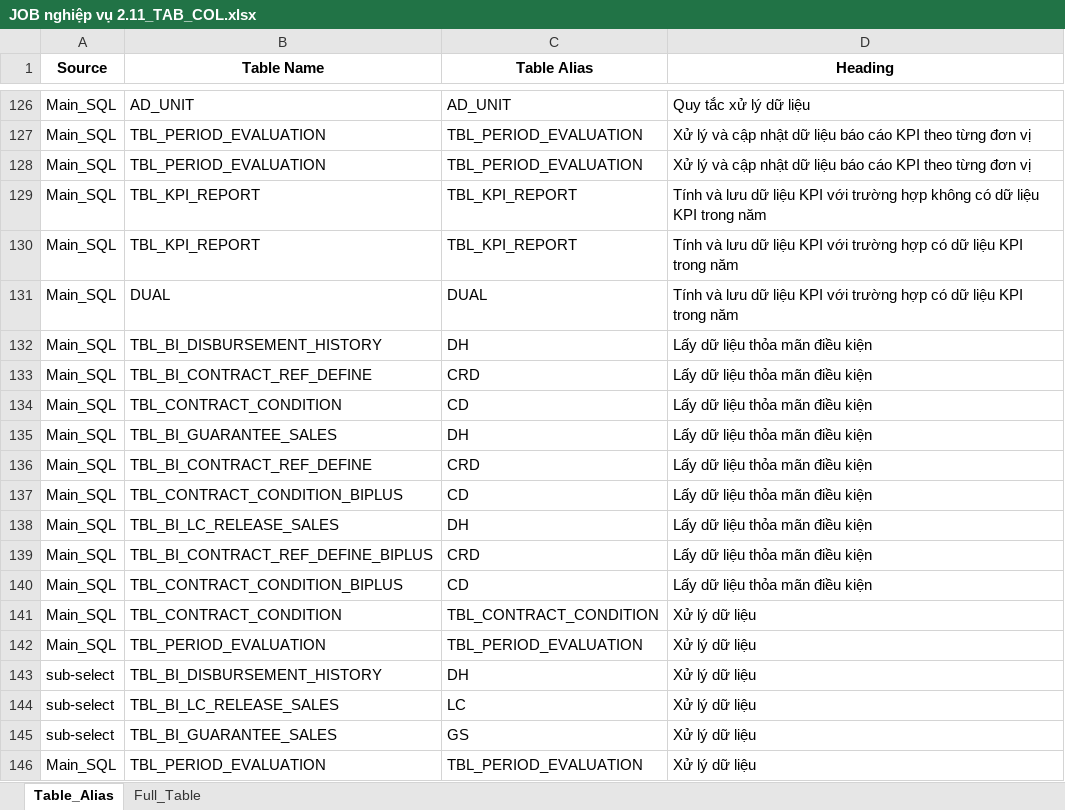
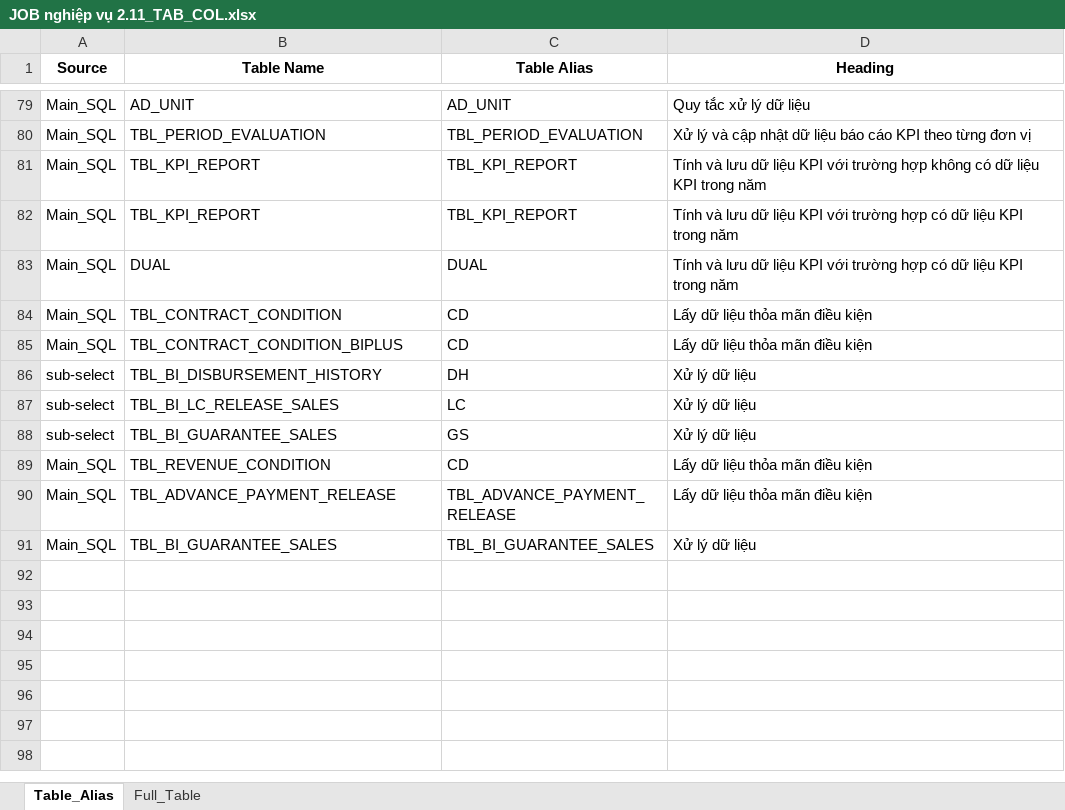
Before and after one commit to JackFrost1412/Parsing_SQL, an Excel workbook: Output/Table_Column/JOB nghiệp vụ 2.11_TAB_COL.xlsx, sheet Table_Alias, drawn as a sheet; only a part is shown, gaps mark what is left out; the shorter side is filled out with more unchanged rows; values as stored, in another font and other column widths than the file's, no borders; the diff covers the shown part only; the diff names each change by its address in the sheet, - before the commit and + after, or states it on an @@ line.

```diff
--- a/Output/Table_Column/JOB nghiệp vụ 2.11_TAB_COL.xlsx (sheet Table_Alias)
+++ b/Output/Table_Column/JOB nghiệp vụ 2.11_TAB_COL.xlsx (sheet Table_Alias)
-row 128: Main_SQL | TBL_PERIOD_EVALUATION | TBL_PERIOD_EVALUATION | Xử lý và cập nhật dữ liệu báo cáo KPI theo từng đơn vị
-row 132: Main_SQL | TBL_BI_DISBURSEMENT_HISTORY | DH | Lấy dữ liệu thỏa mãn điều kiện
-row 133: Main_SQL | TBL_BI_CONTRACT_REF_DEFINE | CRD | Lấy dữ liệu thỏa mãn điều kiện
-row 135: Main_SQL | TBL_BI_GUARANTEE_SALES | DH | Lấy dữ liệu thỏa mãn điều kiện
-row 136: Main_SQL | TBL_BI_CONTRACT_REF_DEFINE | CRD | Lấy dữ liệu thỏa mãn điều kiện
-row 138: Main_SQL | TBL_BI_LC_RELEASE_SALES | DH | Lấy dữ liệu thỏa mãn điều kiện
-row 139: Main_SQL | TBL_BI_CONTRACT_REF_DEFINE_BIPLUS | CRD | Lấy dữ liệu thỏa mãn điều kiện
-row 140: Main_SQL | TBL_CONTRACT_CONDITION_BIPLUS | CD | Lấy dữ liệu thỏa mãn điều kiện
-row 141: Main_SQL | TBL_CONTRACT_CONDITION | TBL_CONTRACT_CONDITION | Xử lý dữ liệu
-row 142: Main_SQL | TBL_PERIOD_EVALUATION | TBL_PERIOD_EVALUATION | Xử lý dữ liệu
-row 146: Main_SQL | TBL_PERIOD_EVALUATION | TBL_PERIOD_EVALUATION | Xử lý dữ liệu
```
Also changed, not shown: 108 removed rows elsewhere in this sheet, sheet Full_Table, Output/SQL_Docx/JOB nghiệp vụ 2.11_SQLs.xlsx, 2 other files.
